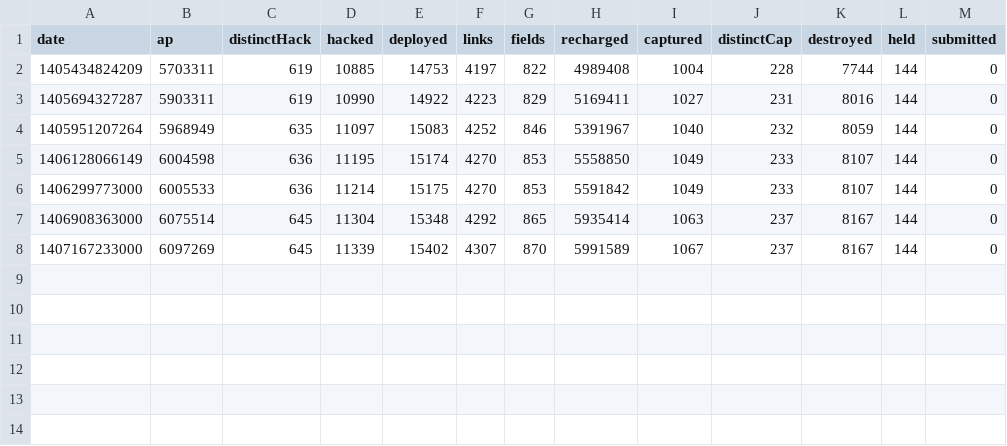
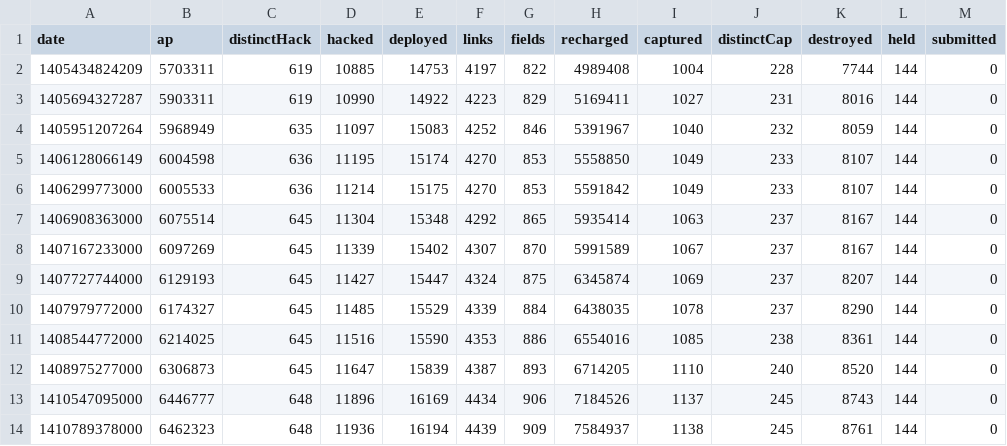
Before and after one commit to bwinton/d3Experiments, a CSV file: data/ingress/bw1.csv, drawn as a sheet.

Commit message:
Make some random Ingress changes.

```diff
--- a/data/ingress/bw1.csv
+++ b/data/ingress/bw1.csv
@@ -8 +8,7 @@ date,ap,distinctHack,hacked,deployed,links,fields,recharged,captured,distinctCap
 1407167233000,6097269,645,11339,15402,4307,870,5991589,1067,237,8167,144,0
+1407727744000,6129193,645,11427,15447,4324,875,6345874,1069,237,8207,144,0
+1407979772000,6174327,645,11485,15529,4339,884,6438035,1078,237,8290,144,0
+1408544772000,6214025,645,11516,15590,4353,886,6554016,1085,238,8361,144,0
+1408975277000,6306873,645,11647,15839,4387,893,6714205,1110,240,8520,144,0
+1410547095000,6446777,648,11896,16169,4434,906,7184526,1137,245,8743,144,0
+1410789378000,6462323,648,11936,16194,4439,909,7584937,1138,245,8761,144,0
```
Also changed, not shown: 3 other files.
